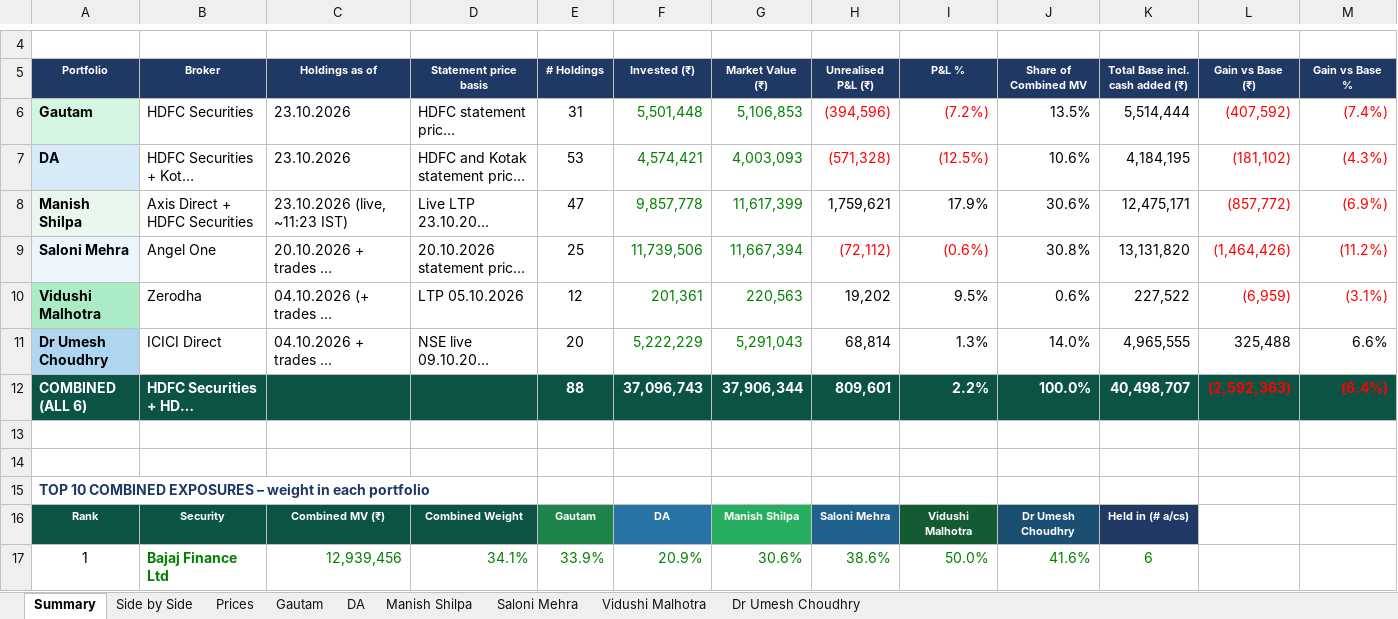
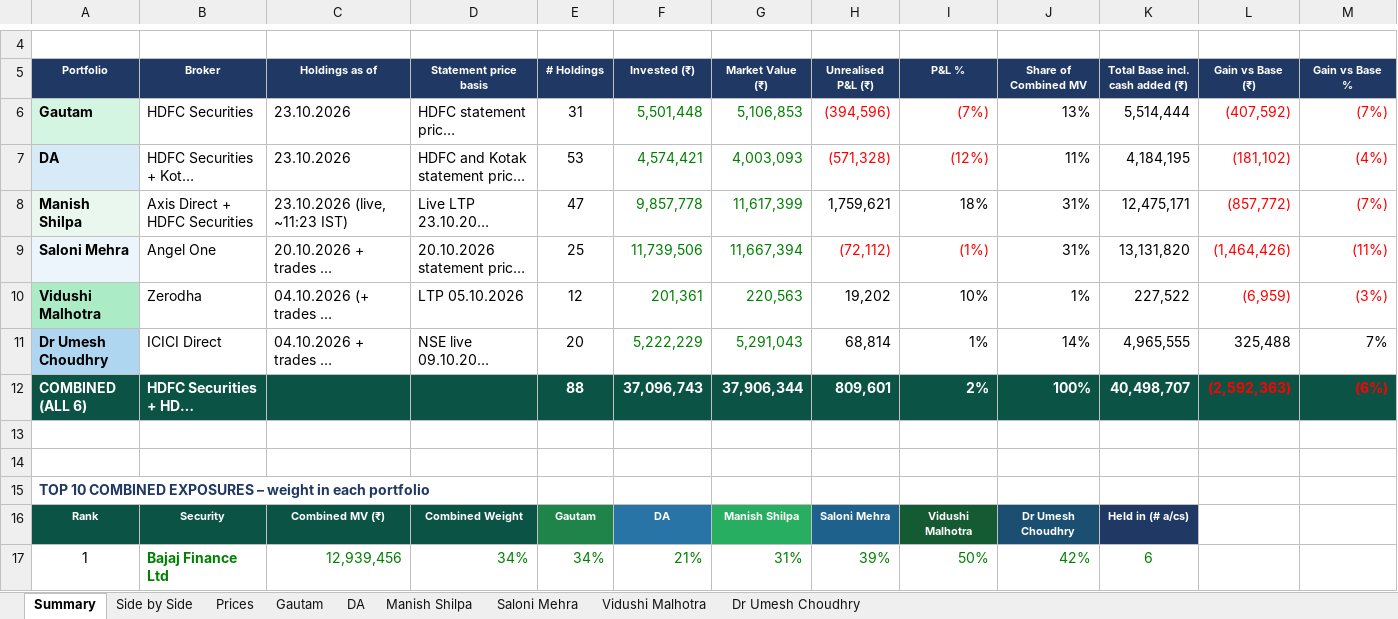
Before and after one commit to adeeparora/Portfolio-Consolidation-, an Excel workbook: Consolidated_Portfolios_28.10.2026.xlsx, sheet Summary, drawn as a sheet; only a part is shown, gaps mark what is left out; long unchanged cells end in …; values as stored, in another font and other column widths than the file's, no borders; the diff covers the shown part only; the diff names each change by its address in the sheet, - before the commit and + after, or states it on an @@ line.

```diff
--- a/Consolidated_Portfolios_28.10.2026.xlsx (sheet Summary)
+++ b/Consolidated_Portfolios_28.10.2026.xlsx (sheet Summary)
-I6 (P&L %): (7.2%)
+I6 (P&L %): (7%)
-J6 (Share of Combined MV): 13.5%
+J6 (Share of Combined MV): 13%
-M6 (Gain vs Base %): (7.4%)
+M6 (Gain vs Base %): (7%)
-I7 (P&L %): (12.5%)
+I7 (P&L %): (12%)
-J7 (Share of Combined MV): 10.6%
+J7 (Share of Combined MV): 11%
-M7 (Gain vs Base %): (4.3%)
+M7 (Gain vs Base %): (4%)
-I8 (P&L %): 17.9%
+I8 (P&L %): 18%
-J8 (Share of Combined MV): 30.6%
+J8 (Share of Combined MV): 31%
-M8 (Gain vs Base %): (6.9%)
+M8 (Gain vs Base %): (7%)
-I9 (P&L %): (0.6%)
+I9 (P&L %): (1%)
-J9 (Share of Combined MV): 30.8%
+J9 (Share of Combined MV): 31%
-M9 (Gain vs Base %): (11.2%)
+M9 (Gain vs Base %): (11%)
-I10 (P&L %): 9.5%
+I10 (P&L %): 10%
-J10 (Share of Combined MV): 0.6%
+J10 (Share of Combined MV): 1%
-M10 (Gain vs Base %): (3.1%)
+M10 (Gain vs Base %): (3%)
-I11 (P&L %): 1.3%
+I11 (P&L %): 1%
-J11 (Share of Combined MV): 14.0%
+J11 (Share of Combined MV): 14%
-M11 (Gain vs Base %): 6.6%
+M11 (Gain vs Base %): 7%
-I12 (P&L %): 2.2%
+I12 (P&L %): 2%
-J12 (Share of Combined MV): 100.0%
+J12 (Share of Combined MV): 100%
-M12 (Gain vs Base %): (6.4%)
+M12 (Gain vs Base %): (6%)
-D17 (Statement price basis): 34.1%
+D17 (Statement price basis): 34%
-E17 (# Holdings): 33.9%
+E17 (# Holdings): 34%
-F17 (Invested (₹)): 20.9%
+F17 (Invested (₹)): 21%
-G17 (Market Value (₹)): 30.6%
+G17 (Market Value (₹)): 31%
-H17 (Unrealised P&L (₹)): 38.6%
+H17 (Unrealised P&L (₹)): 39%
-I17 (P&L %): 50.0%
+I17 (P&L %): 50%
-J17 (Share of Combined MV): 41.6%
+J17 (Share of Combined MV): 42%
```
Also changed, not shown: 57 edited cells elsewhere in this sheet, sheet Side by Side, sheet Prices, sheet DA, sheet Manish Shilpa, sheet Saloni Mehra, sheet Gautam, 2 more sheets.
